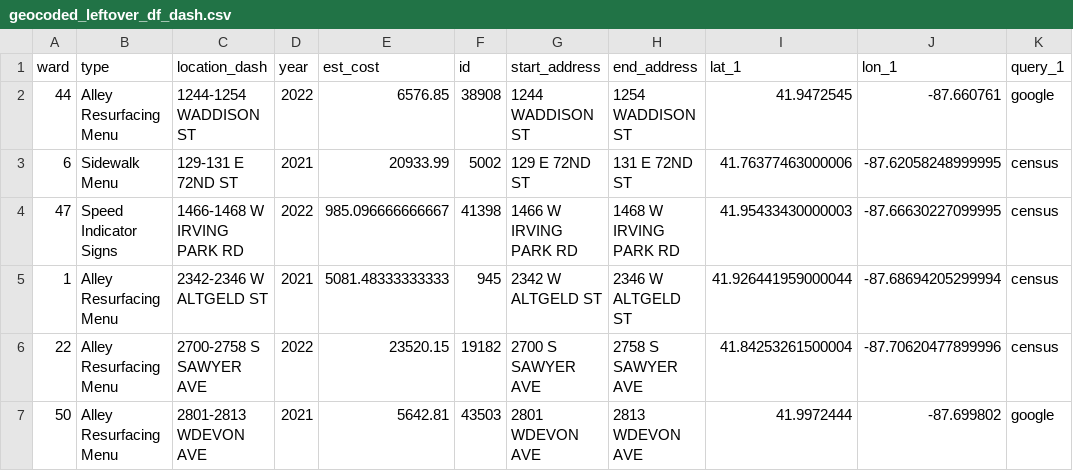
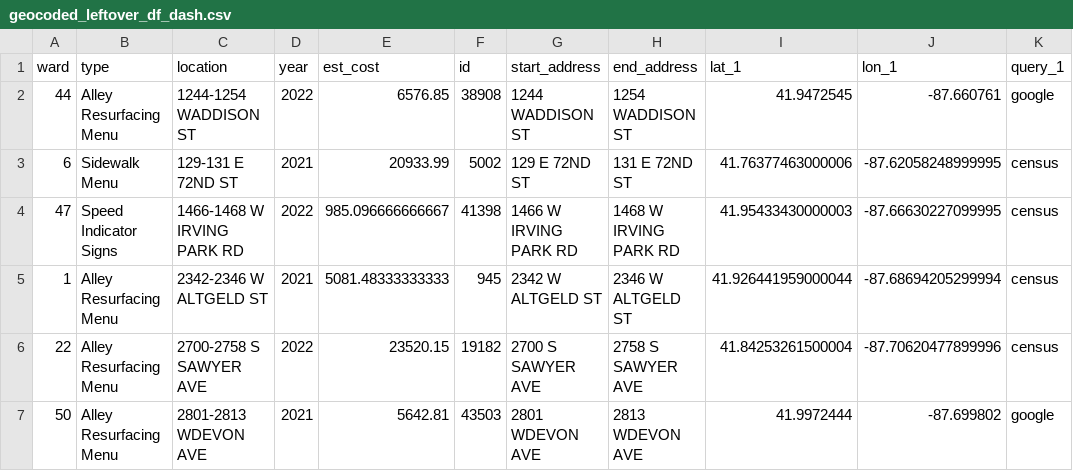
Before and after one commit to JohnCRuf/alderman_machine, a CSV file: tasks/data_geocode_menu/output/geocoded_leftover_df_dash.csv, drawn as a sheet; only a part is shown; the diff names each change by its address in the sheet, - before the commit and + after, or states it on an @@ line.

Commit message:
fixed leftover_df_dash and added more geomatched files

```diff
--- a/tasks/data_geocode_menu/output/geocoded_leftover_df_dash.csv
+++ b/tasks/data_geocode_menu/output/geocoded_leftover_df_dash.csv
-C1: location_dash
+C1: location
```
Also changed, not shown: 17 other files.
